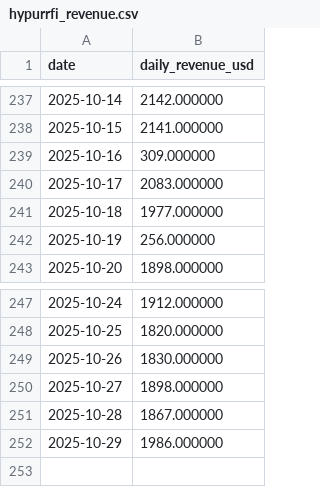
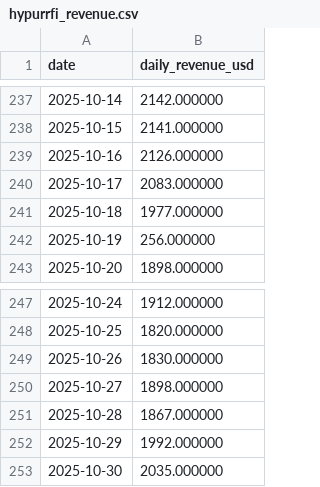
Before and after one commit to ktabes/dune-hypurrfi-analytics, a CSV file: data/hypurrfi_revenue.csv, drawn as a sheet; only a part is shown, gaps mark what is left out.

```diff
--- a/data/hypurrfi_revenue.csv
+++ b/data/hypurrfi_revenue.csv
@@ -238,3 +238,3 @@ date,daily_revenue_usd
 2025-10-15,2141.000000
-2025-10-16,309.000000
+2025-10-16,2126.000000
 2025-10-17,2083.000000
@@ -251,2 +251,3 @@ date,daily_revenue_usd
 2025-10-28,1867.000000
-2025-10-29,1986.000000
+2025-10-29,1992.000000
+2025-10-30,2035.000000
```
Also changed, not shown: data/hypurrfi_tvl.csv, 2 other files.
